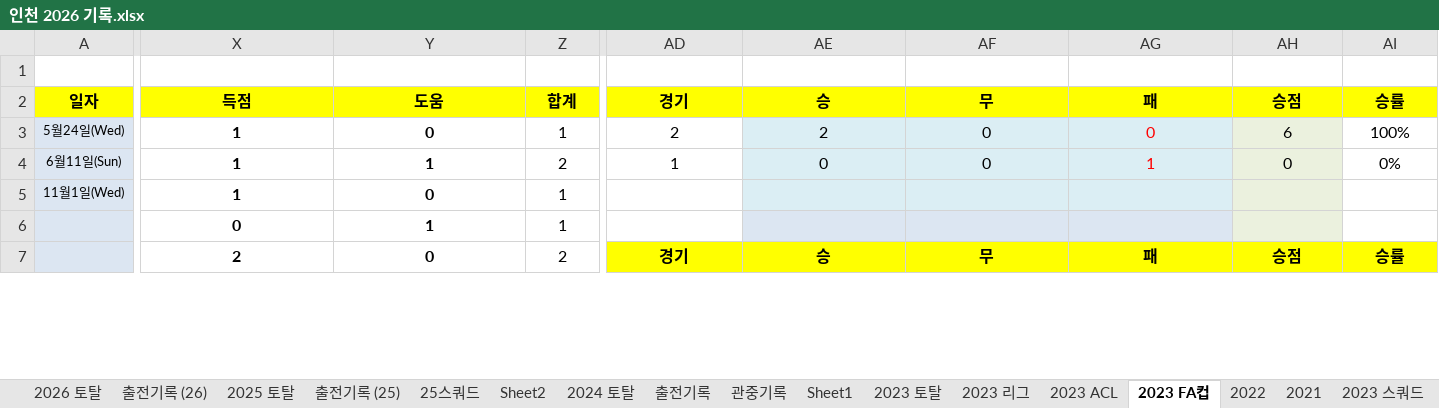
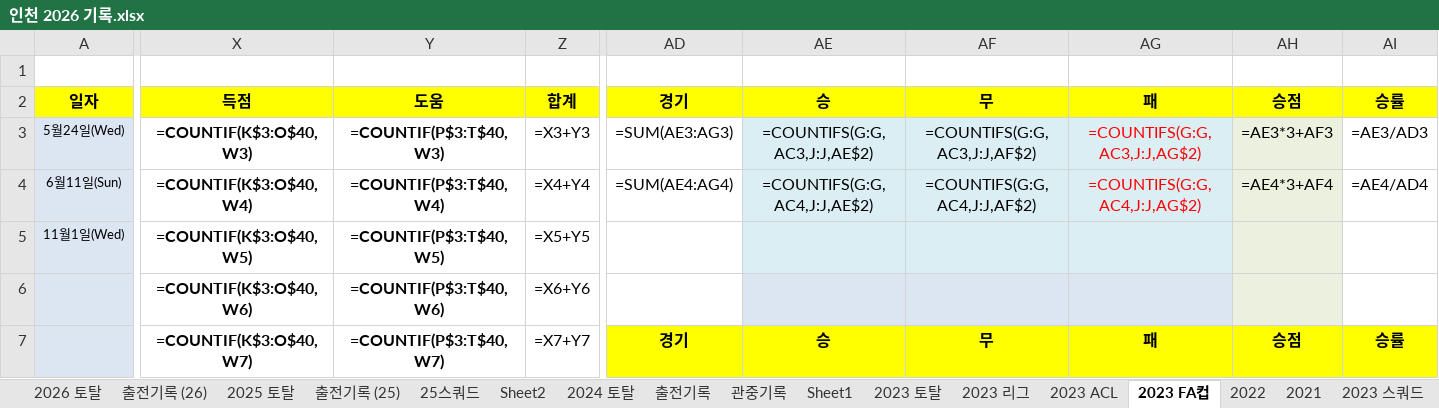
Before and after one commit to lhw1046-cell/incheon-2026, an Excel workbook: 인천 2026 기록.xlsx, sheet 2023 FA컵, drawn as a sheet; only a part is shown, gaps mark what is left out; values as stored, in another font and other column widths than the file's, no borders; formulas without a stored value are shown as written; conditional formats not drawn; removed rows and columns are numbered as before the commit, all else as after; rows hold the shown columns only; the diff covers the shown part only; the diff names each change by its address in the sheet, - before the commit and + after, or states it on an @@ line.

```diff
--- a/인천 2026 기록.xlsx (sheet 2023 FA컵)
+++ b/인천 2026 기록.xlsx (sheet 2023 FA컵)
-X3: 1
+X3: =COUNTIF(K$3:O$40,W3)
-Y3: 0
+Y3: =COUNTIF(P$3:T$40,W3)
-Z3: 1
+Z3: =X3+Y3
-AD3: 2
+AD3: =SUM(AE3:AG3)
-AE3: 2
+AE3: =COUNTIFS(G:G,AC3,J:J,AE$2)
-AF3: 0
+AF3: =COUNTIFS(G:G,AC3,J:J,AF$2)
-AG3: 0
+AG3: =COUNTIFS(G:G,AC3,J:J,AG$2)
-AH3: 6
+AH3: =AE3*3+AF3
-AI3: 100%
+AI3: =AE3/AD3
-X4: 1
+X4: =COUNTIF(K$3:O$40,W4)
-Y4: 1
+Y4: =COUNTIF(P$3:T$40,W4)
-Z4: 2
+Z4: =X4+Y4
-AD4: 1
+AD4: =SUM(AE4:AG4)
-AE4: 0
+AE4: =COUNTIFS(G:G,AC4,J:J,AE$2)
-AF4: 0
+AF4: =COUNTIFS(G:G,AC4,J:J,AF$2)
-AG4: 1
+AG4: =COUNTIFS(G:G,AC4,J:J,AG$2)
-AH4: 0
+AH4: =AE4*3+AF4
-AI4: 0%
+AI4: =AE4/AD4
-X5: 1
+X5: =COUNTIF(K$3:O$40,W5)
-Y5: 0
+Y5: =COUNTIF(P$3:T$40,W5)
-Z5: 1
+Z5: =X5+Y5
-row 6:  | 0 | 1 | 1
+row 6:  | =COUNTIF(K$3:O$40,W6) | =COUNTIF(P$3:T$40,W6) | =X6+Y6
-X7: 2
+X7: =COUNTIF(K$3:O$40,W7)
-Y7: 0
+Y7: =COUNTIF(P$3:T$40,W7)
-Z7: 2
+Z7: =X7+Y7
```
Also changed, not shown: 29 added rows, 29 removed rows and 28 edited cells elsewhere in this sheet, sheet 2025 토탈, sheet 2024 토탈, sheet 2026 토탈, sheet 2023 토탈, sheet 2023 ACL, sheet 2023 리그, 5 more sheets, hidden cells, 4 other files.
